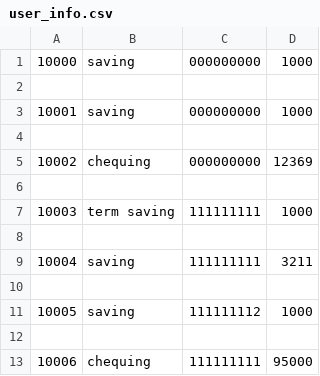
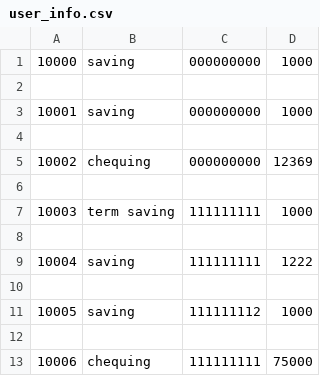
Before and after one commit to Y-JayKim/pythonFinalProject, a CSV file: user_info.csv, drawn as a sheet.

```diff
--- a/user_info.csv
+++ b/user_info.csv
@@ -8,3 +8,3 @@
 
-10004,saving,111111111,3211
+10004,saving,111111111,1222
 
@@ -12,2 +12,2 @@
 
-10006,chequing,111111111,95000
+10006,chequing,111111111,75000
```
Also changed, not shown: 1 other file.
